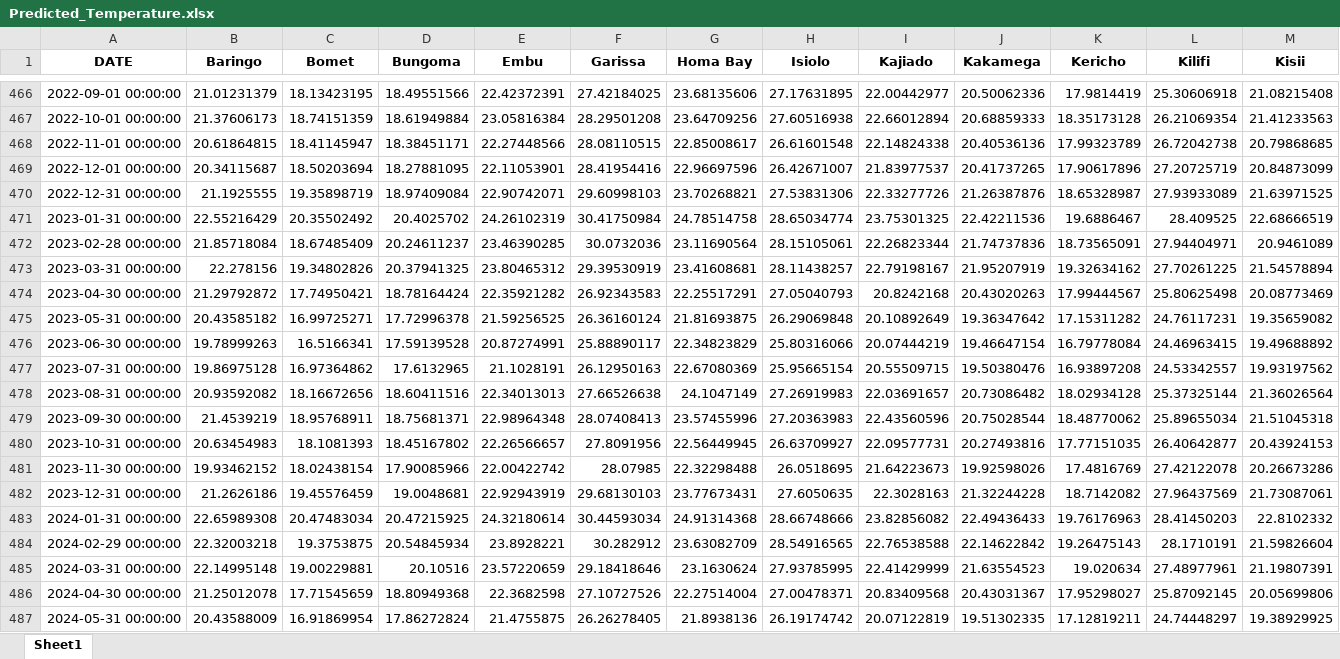
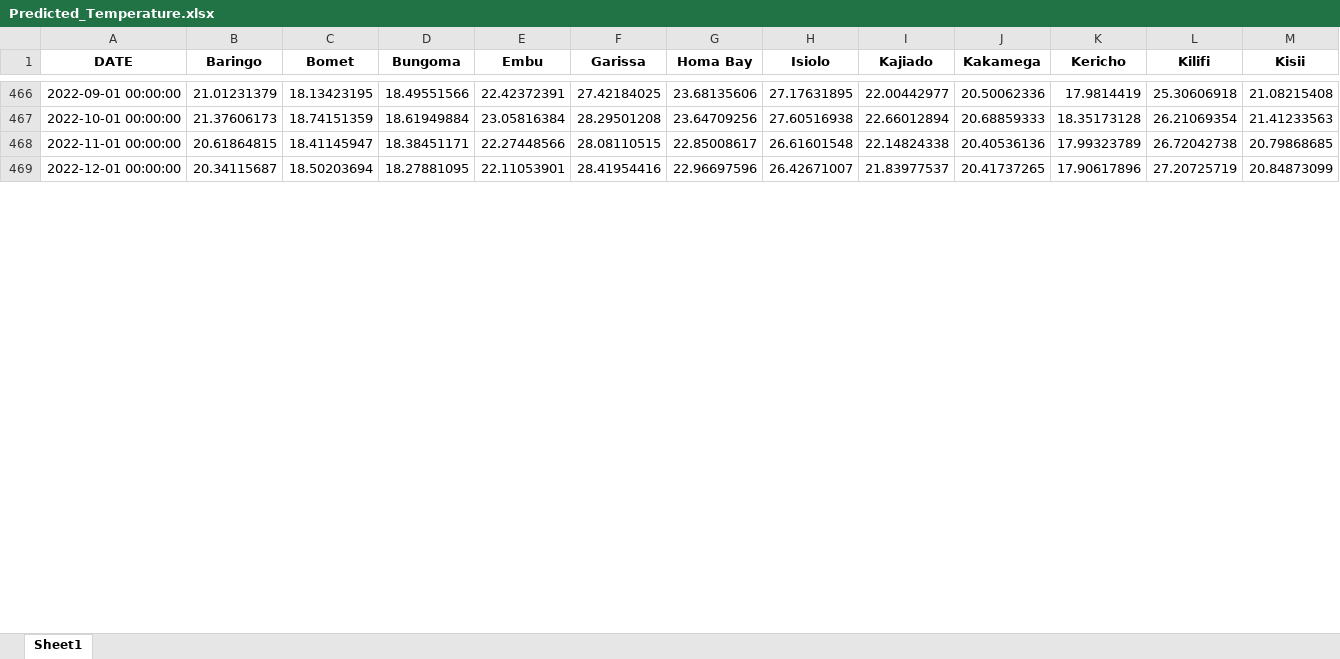
Before and after one commit to kiptoorono/Climate-Based-Risk-Assessment-and-Support-System, an Excel workbook: Data/Semi-prepared data/Predicted_Temperature.xlsx, sheet Sheet1, drawn as a sheet; only a part is shown, gaps mark what is left out; values as stored, in another font and other column widths than the file's, no borders; removed rows and columns are numbered as before the commit, all else as after; rows hold the shown columns only; the diff covers the shown part only; the diff names each change by its address in the sheet, - before the commit and + after, or states it on an @@ line.

Commit message:
removed obsolete data files,visualised climate trends

```diff
--- a/Data/Semi-prepared data/Predicted_Temperature.xlsx (sheet Sheet1)
+++ b/Data/Semi-prepared data/Predicted_Temperature.xlsx (sheet Sheet1)
-row 470: 2022-12-31 00:00:00 | 21.1925555 | 19.35898719 | 18.97409084 | 22.90742071 | 29.60998103 | 23.70268821 | 27.53831306 | 22.33277726 | 21.26387876 | 18.65328987 | 27.93933089 | 21.63971525
-row 471: 2023-01-31 00:00:00 | 22.55216429 | 20.35502492 | 20.4025702 | 24.26102319 | 30.41750984 | 24.78514758 | 28.65034774 | 23.75301325 | 22.42211536 | 19.6886467 | 28.409525 | 22.68666519
-row 472: 2023-02-28 00:00:00 | 21.85718084 | 18.67485409 | 20.24611237 | 23.46390285 | 30.0732036 | 23.11690564 | 28.15105061 | 22.26823344 | 21.74737836 | 18.73565091 | 27.94404971 | 20.9461089
-row 473: 2023-03-31 00:00:00 | 22.278156 | 19.34802826 | 20.37941325 | 23.80465312 | 29.39530919 | 23.41608681 | 28.11438257 | 22.79198167 | 21.95207919 | 19.32634162 | 27.70261225 | 21.54578894
-row 474: 2023-04-30 00:00:00 | 21.29792872 | 17.74950421 | 18.78164424 | 22.35921282 | 26.92343583 | 22.25517291 | 27.05040793 | 20.8242168 | 20.43020263 | 17.99444567 | 25.80625498 | 20.08773469
-row 475: 2023-05-31 00:00:00 | 20.43585182 | 16.99725271 | 17.72996378 | 21.59256525 | 26.36160124 | 21.81693875 | 26.29069848 | 20.10892649 | 19.36347642 | 17.15311282 | 24.76117231 | 19.35659082
-row 476: 2023-06-30 00:00:00 | 19.78999263 | 16.5166341 | 17.59139528 | 20.87274991 | 25.88890117 | 22.34823829 | 25.80316066 | 20.07444219 | 19.46647154 | 16.79778084 | 24.46963415 | 19.49688892
-row 477: 2023-07-31 00:00:00 | 19.86975128 | 16.97364862 | 17.6132965 | 21.1028191 | 26.12950163 | 22.67080369 | 25.95665154 | 20.55509715 | 19.50380476 | 16.93897208 | 24.53342557 | 19.93197562
-row 478: 2023-08-31 00:00:00 | 20.93592082 | 18.16672656 | 18.60411516 | 22.34013013 | 27.66526638 | 24.1047149 | 27.26919983 | 22.03691657 | 20.73086482 | 18.02934128 | 25.37325144 | 21.36026564
-row 479: 2023-09-30 00:00:00 | 21.4539219 | 18.95768911 | 18.75681371 | 22.98964348 | 28.07408413 | 23.57455996 | 27.20363983 | 22.43560596 | 20.75028544 | 18.48770062 | 25.89655034 | 21.51045318
-row 480: 2023-10-31 00:00:00 | 20.63454983 | 18.1081393 | 18.45167802 | 22.26566657 | 27.8091956 | 22.56449945 | 26.63709927 | 22.09577731 | 20.27493816 | 17.77151035 | 26.40642877 | 20.43924153
-row 481: 2023-11-30 00:00:00 | 19.93462152 | 18.02438154 | 17.90085966 | 22.00422742 | 28.07985 | 22.32298488 | 26.0518695 | 21.64223673 | 19.92598026 | 17.4816769 | 27.42122078 | 20.26673286
-row 482: 2023-12-31 00:00:00 | 21.2626186 | 19.45576459 | 19.0048681 | 22.92943919 | 29.68130103 | 23.77673431 | 27.6050635 | 22.3028163 | 21.32244228 | 18.7142082 | 27.96437569 | 21.73087061
-row 483: 2024-01-31 00:00:00 | 22.65989308 | 20.47483034 | 20.47215925 | 24.32180614 | 30.44593034 | 24.91314368 | 28.66748666 | 23.82856082 | 22.49436433 | 19.76176963 | 28.41450203 | 22.8102332
-row 484: 2024-02-29 00:00:00 | 22.32003218 | 19.3753875 | 20.54845934 | 23.8928221 | 30.282912 | 23.63082709 | 28.54916565 | 22.76538588 | 22.14622842 | 19.26475143 | 28.1710191 | 21.59826604
-row 485: 2024-03-31 00:00:00 | 22.14995148 | 19.00229881 | 20.10516 | 23.57220659 | 29.18418646 | 23.1630624 | 27.93785995 | 22.41429999 | 21.63554523 | 19.020634 | 27.48977961 | 21.19807391
-row 486: 2024-04-30 00:00:00 | 21.25012078 | 17.71545659 | 18.80949368 | 22.3682598 | 27.10727526 | 22.27514004 | 27.00478371 | 20.83409568 | 20.43031367 | 17.95298027 | 25.87092145 | 20.05699806
-row 487: 2024-05-31 00:00:00 | 20.43588009 | 16.91869954 | 17.86272824 | 21.4755875 | 26.26278405 | 21.8938136 | 26.19174742 | 20.07122819 | 19.51302335 | 17.12819211 | 24.74448297 | 19.38929925
```
Also changed, not shown: 24 added rows and 6 removed rows elsewhere in this sheet, 41 other files.
